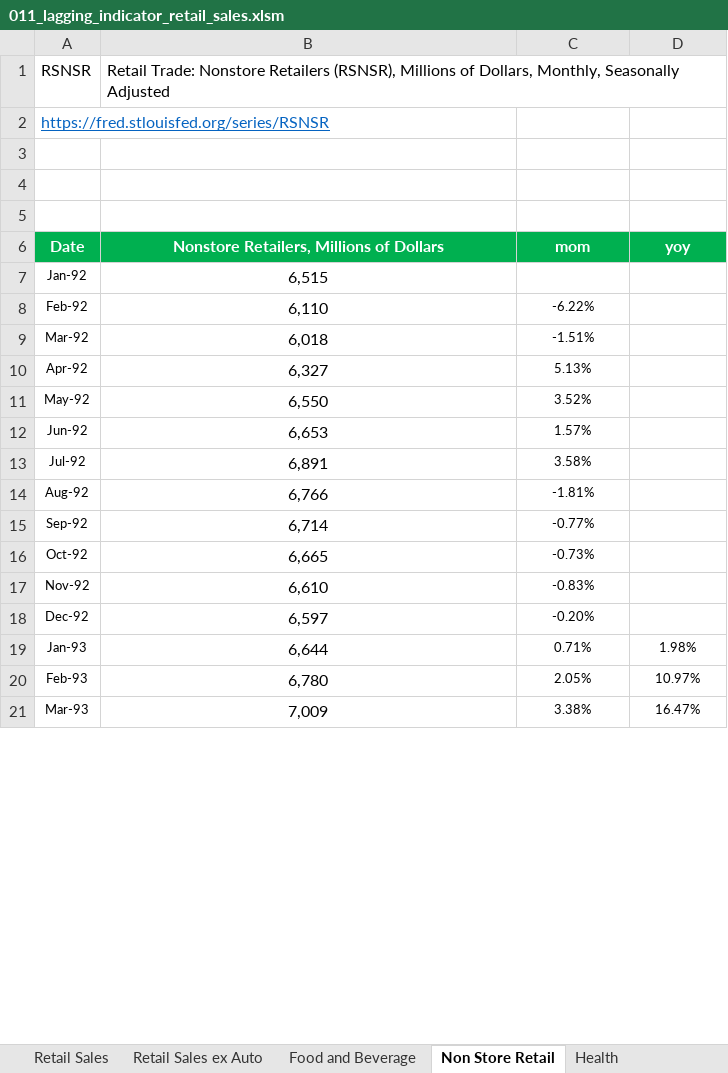
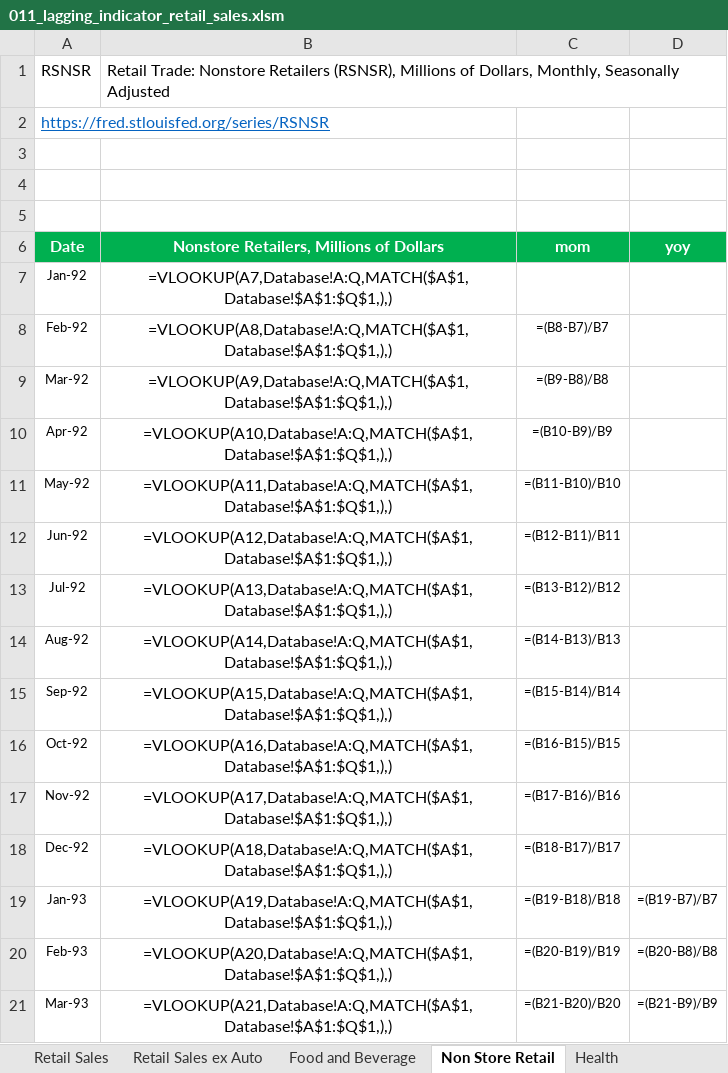
Before and after one commit to markjm5/portfoliomanagement, an Excel workbook: trading_excel_files/01_lagging_coincident_indicators/011_lagging_indicator_retail_sales.xlsm, sheet Non Store Retail, drawn as a sheet; only a part is shown; values as stored, in another font and other column widths than the file's, no borders; formulas without a stored value are shown as written; charts and pictures and conditional formats not drawn; the diff covers the shown part only; the diff names each change by its address in the sheet, - before the commit and + after, or states it on an @@ line.

```diff
--- a/trading_excel_files/01_lagging_coincident_indicators/011_lagging_indicator_retail_sales.xlsm (sheet Non Store Retail)
+++ b/trading_excel_files/01_lagging_coincident_indicators/011_lagging_indicator_retail_sales.xlsm (sheet Non Store Retail)
-B7: 6,515
+B7: =VLOOKUP(A7,Database!A:Q,MATCH($A$1,Database!$A$1:$Q$1,),)
-B8: 6,110
+B8: =VLOOKUP(A8,Database!A:Q,MATCH($A$1,Database!$A$1:$Q$1,),)
-C8 (mom): -6.22%
+C8 (mom): =(B8-B7)/B7
-B9: 6,018
+B9: =VLOOKUP(A9,Database!A:Q,MATCH($A$1,Database!$A$1:$Q$1,),)
-C9 (mom): -1.51%
+C9 (mom): =(B9-B8)/B8
-B10: 6,327
+B10: =VLOOKUP(A10,Database!A:Q,MATCH($A$1,Database!$A$1:$Q$1,),)
-C10 (mom): 5.13%
+C10 (mom): =(B10-B9)/B9
-B11: 6,550
+B11: =VLOOKUP(A11,Database!A:Q,MATCH($A$1,Database!$A$1:$Q$1,),)
-C11 (mom): 3.52%
+C11 (mom): =(B11-B10)/B10
-B12: 6,653
+B12: =VLOOKUP(A12,Database!A:Q,MATCH($A$1,Database!$A$1:$Q$1,),)
-C12 (mom): 1.57%
+C12 (mom): =(B12-B11)/B11
-B13: 6,891
+B13: =VLOOKUP(A13,Database!A:Q,MATCH($A$1,Database!$A$1:$Q$1,),)
-C13 (mom): 3.58%
+C13 (mom): =(B13-B12)/B12
-B14: 6,766
+B14: =VLOOKUP(A14,Database!A:Q,MATCH($A$1,Database!$A$1:$Q$1,),)
-C14 (mom): -1.81%
+C14 (mom): =(B14-B13)/B13
-B15: 6,714
+B15: =VLOOKUP(A15,Database!A:Q,MATCH($A$1,Database!$A$1:$Q$1,),)
-C15 (mom): -0.77%
+C15 (mom): =(B15-B14)/B14
-B16: 6,665
+B16: =VLOOKUP(A16,Database!A:Q,MATCH($A$1,Database!$A$1:$Q$1,),)
-C16 (mom): -0.73%
+C16 (mom): =(B16-B15)/B15
-B17: 6,610
+B17: =VLOOKUP(A17,Database!A:Q,MATCH($A$1,Database!$A$1:$Q$1,),)
-C17 (mom): -0.83%
+C17 (mom): =(B17-B16)/B16
-B18: 6,597
+B18: =VLOOKUP(A18,Database!A:Q,MATCH($A$1,Database!$A$1:$Q$1,),)
-C18 (mom): -0.20%
+C18 (mom): =(B18-B17)/B17
-B19: 6,644
+B19: =VLOOKUP(A19,Database!A:Q,MATCH($A$1,Database!$A$1:$Q$1,),)
-C19 (mom): 0.71%
+C19 (mom): =(B19-B18)/B18
-D19 (yoy): 1.98%
+D19 (yoy): =(B19-B7)/B7
-B20: 6,780
+B20: =VLOOKUP(A20,Database!A:Q,MATCH($A$1,Database!$A$1:$Q$1,),)
-C20 (mom): 2.05%
+C20 (mom): =(B20-B19)/B19
-D20 (yoy): 10.97%
+D20 (yoy): =(B20-B8)/B8
-B21: 7,009
+B21: =VLOOKUP(A21,Database!A:Q,MATCH($A$1,Database!$A$1:$Q$1,),)
-C21 (mom): 3.38%
+C21 (mom): =(B21-B20)/B20
-D21 (yoy): 16.47%
+D21 (yoy): =(B21-B9)/B9
```
Also changed, not shown: 1035 edited cells elsewhere in this sheet, sheet Recap 2, sheet Retail Sales ex Auto and Gas, sheet Food Services, sheet Clothing and clothing access, sheet Miscellaneous stores retailers, sheet Gas Station, 11 more sheets, charts or pictures, trading_excel_files/01_lagging_coincident_indicators/005_Lagging_Indicator_Job_Market_US_World.xlsm, trading_excel_files/01_lagging_coincident_indicators/006_lagging_indicator_personal_consumption_expenditures.xlsm, 16 other files.
